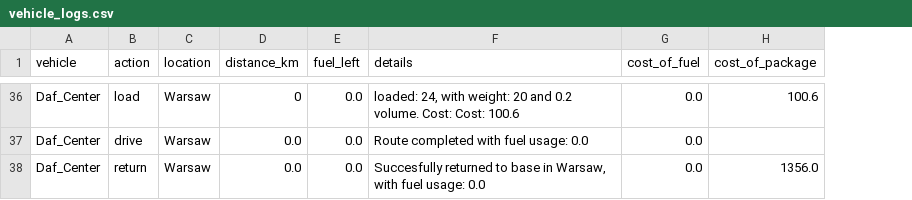
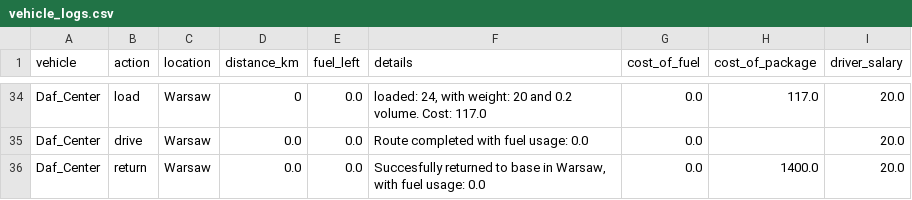
Before and after one commit to Kami516/Automated-Fleet-Dispatch-Analytics-System, a CSV file: data/vehicle_logs.csv, drawn as a sheet; only a part is shown, gaps mark what is left out; addresses are those after the commit; the diff covers the shown part only; the diff names each change by its address in the sheet, - before the commit and + after, or states it on an @@ line.

Commit message:
Counting net profit in log analysis, incresing income per package

```diff
--- a/data/vehicle_logs.csv
+++ b/data/vehicle_logs.csv
+column I (driver_salary), rows 34-36: all 20.0
-F34 (details): …volume. Cost: Cost: 100.6
+F34 (details): …volume. Cost: 117.0
-H34 (cost_of_package): 100.6
+H34 (cost_of_package): 117.0
-H36 (cost_of_package): 1356.0
+H36 (cost_of_package): 1400.0
```
Also changed, not shown: 2 removed rows and 70 edited cells elsewhere in this file, 4 other files.
